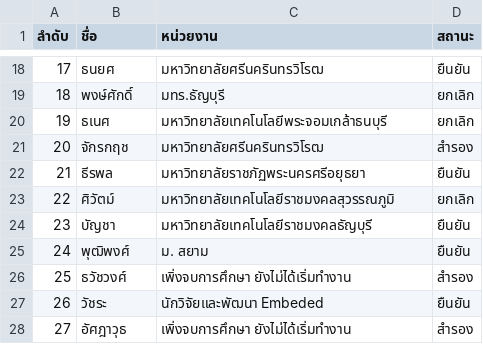
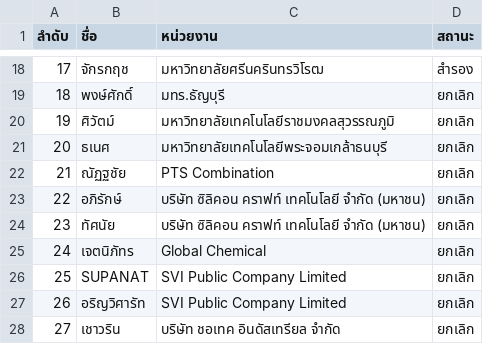
Before and after one commit to vsupacha/automated-test, a CSV file: rounds/03/participants.csv, drawn as a sheet; only a part is shown, gaps mark what is left out; the diff covers the shown part only.

```diff
--- a/rounds/03/participants.csv
+++ b/rounds/03/participants.csv
@@ -18,11 +18,11 @@
-17,ธนยศ,มหาวิทยาลัยศรีนครินทรวิโรฒ,ยืนยัน
+17,จักรกฤช,มหาวิทยาลัยศรีนครินทรวิโรฒ,สำรอง
 18,พงษ์ศักดิ์,มทร.ธัญบุรี,ยกเลิก
-19,ธเนศ,มหาวิทยาลัยเทคโนโลยีพระจอมเกล้าธนบุรี,ยกเลิก
-20,จักรกฤช,มหาวิทยาลัยศรีนครินทรวิโรฒ,สำรอง
-21,ธีรพล,มหาวิทยาลัยราชภัฏพระนครศรีอยุธยา,ยืนยัน
-22,ศิวัตม์,มหาวิทยาลัยเทคโนโลยีราชมงคลสุวรรณภูมิ,ยกเลิก
-23,บัญชา,มหาวิทยาลัยเทคโนโลยีราชมงคลธัญบุรี,ยืนยัน
-24,พุฒิพงศ์,ม. สยาม,ยืนยัน
-25,ธวัชวงศ์,เพิ่งจบการศึกษา ยังไม่ได้เริ่มทำงาน,สำรอง
-26,วัชระ,นักวิจัยและพัฒนา Embeded,ยืนยัน
-27,อัศฎาวุธ,เพิ่งจบการศึกษา ยังไม่ได้เริ่มทำงาน,สำรอง
+19,ศิวัตม์,มหาวิทยาลัยเทคโนโลยีราชมงคลสุวรรณภูมิ,ยกเลิก
+20,ธเนศ,มหาวิทยาลัยเทคโนโลยีพระจอมเกล้าธนบุรี,ยกเลิก
+21,ณัฏฐชัย,PTS Combination,ยกเลิก
+22,อภิรักษ์,บริษัท ซิลิคอน คราฟท์ เทคโนโลยี จำกัด (มหาชน),ยกเลิก
+23,ทัศนัย,บริษัท ซิลิคอน คราฟท์ เทคโนโลยี จำกัด (มหาชน),ยกเลิก
+24,เจตนิภัทร,Global Chemical,ยกเลิก
+25,SUPANAT,SVI Public Company Limited,ยกเลิก
+26,อริญวิศารัท,SVI Public Company Limited,ยกเลิก
+27,เชาวริน,บริษัท ชอเทค อินดัสเทรียล จำกัด,ยกเลิก
```
Also changed, not shown: 34 edited cells elsewhere in this file, rounds/04/participants.csv, 10 other files.
